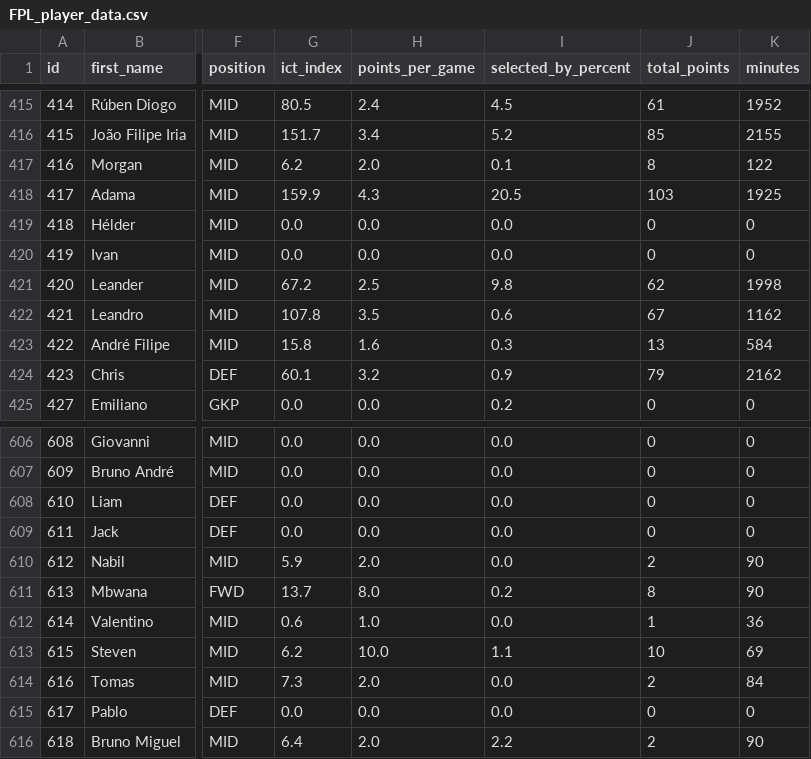
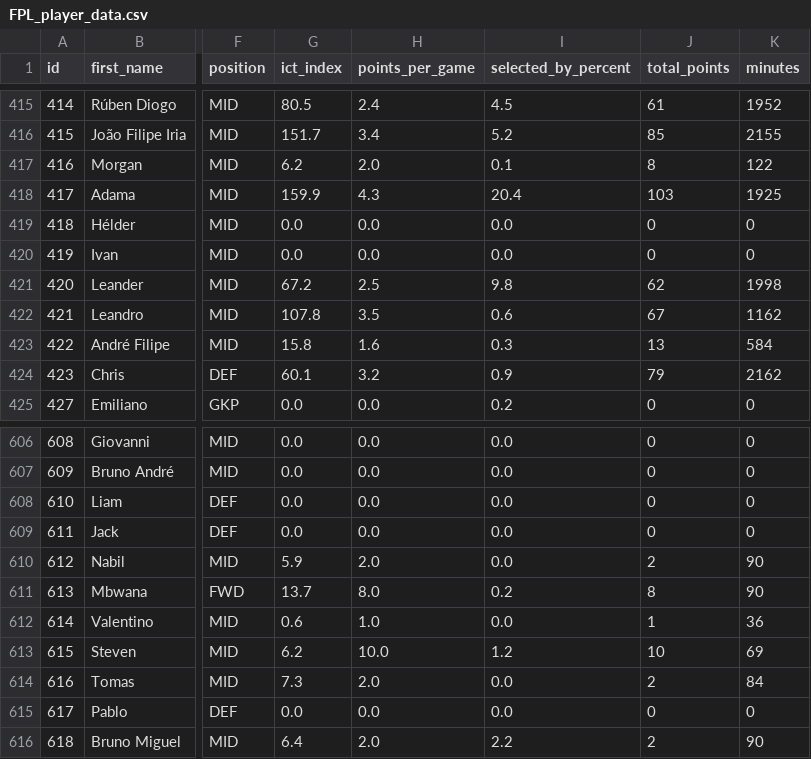
Before and after one commit to doughagey/FPL_to_csv, a CSV file: package/FPL_player_data.csv, drawn as a sheet; only a part is shown, gaps mark what is left out; the diff names each change by its address in the sheet, - before the commit and + after, or states it on an @@ line.

```diff
--- a/package/FPL_player_data.csv
+++ b/package/FPL_player_data.csv
-I418 (selected_by_percent): 20.5
+I418 (selected_by_percent): 20.4
-I613 (selected_by_percent): 1.1
+I613 (selected_by_percent): 1.2
```
